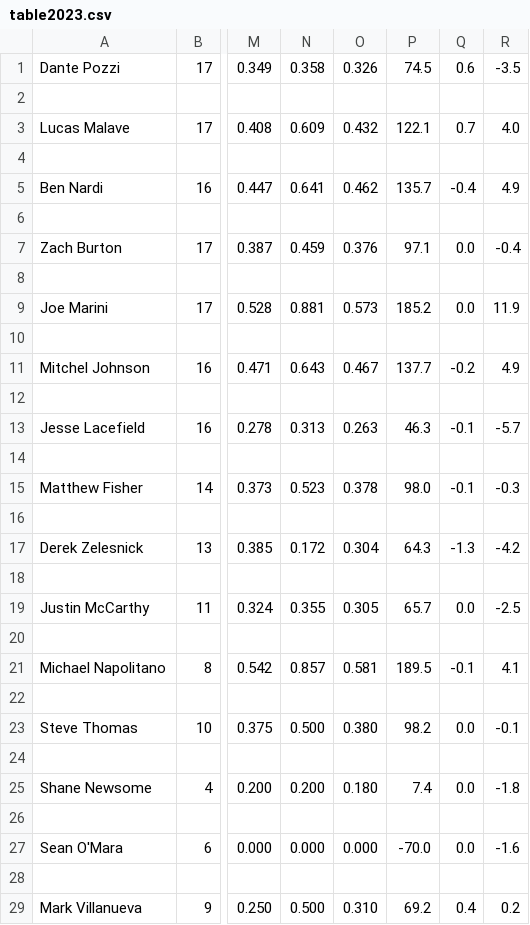
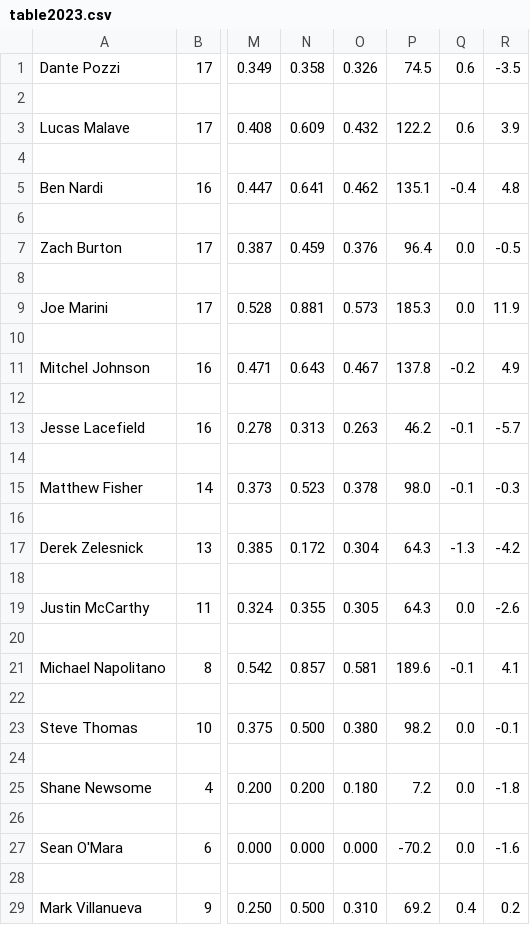
Before and after one commit to smomara/CUA-Baseball-Stats, a CSV file: team/2023/table2023.csv, drawn as a sheet; only a part is shown, gaps mark what is left out; the diff covers the shown part only; the diff names each change by its address in the sheet, - before the commit and + after, or states it on an @@ line.

Commit message:
Wed, Mar 29, 2023  8:00:14 PM

```diff
--- a/team/2023/table2023.csv
+++ b/team/2023/table2023.csv
-P3: 122.1
+P3: 122.2
-Q3: 0.7
+Q3: 0.6
-R3: 4.0
+R3: 3.9
-P5: 135.7
+P5: 135.1
-R5: 4.9
+R5: 4.8
-P7: 97.1
+P7: 96.4
-R7: -0.4
+R7: -0.5
-P9: 185.2
+P9: 185.3
-P11: 137.7
+P11: 137.8
-P13: 46.3
+P13: 46.2
-P19: 65.7
+P19: 64.3
-R19: -2.5
+R19: -2.6
-P21: 189.5
+P21: 189.6
-P25: 7.4
+P25: 7.2
-P27: -70.0
+P27: -70.2
```
Also changed, not shown: 2 edited cells elsewhere in this file.
